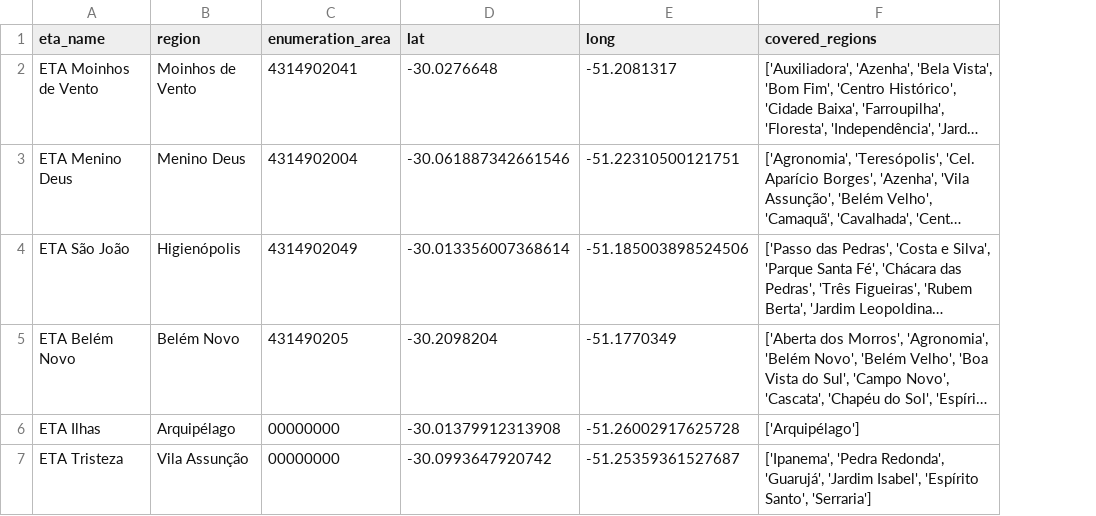
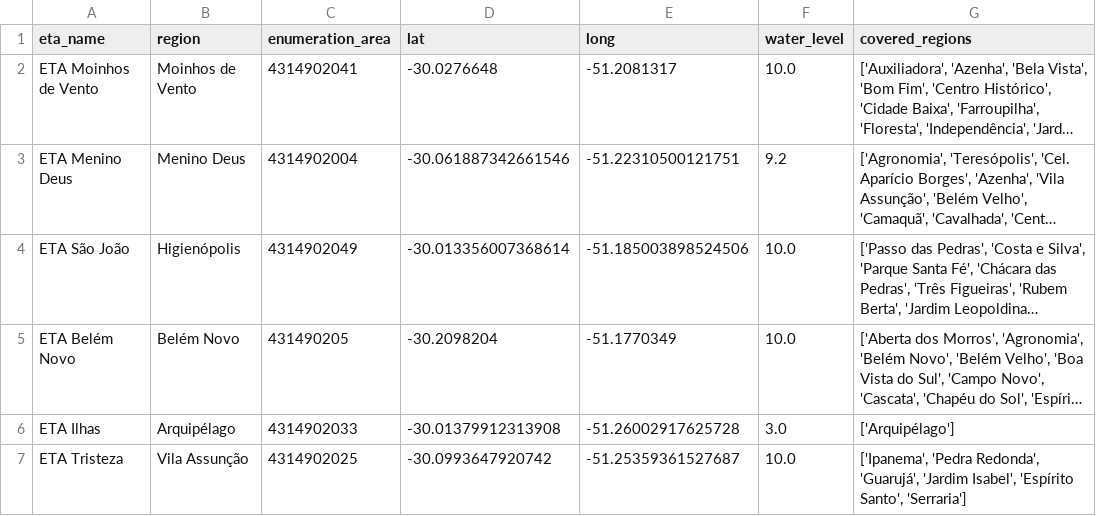
Before and after one commit to Virtual-Humans-Lab/LODUS, a CSV file: data_input/dialysis_clinics/etas.csv, drawn as a sheet; long unchanged cells end in …; the diff names each change by its address in the sheet, - before the commit and + after, or states it on an @@ line.

Commit message:
Adding water level to clinics and ETAs
Also fixing some inconsistencies

```diff
--- a/data_input/dialysis_clinics/etas.csv
+++ b/data_input/dialysis_clinics/etas.csv
+column F (water_level), rows 2-7: 10.0 | 9.2 | 10.0 | 10.0 | 3.0 | 10.0
-C6 (enumeration_area): 00000000
+C6 (enumeration_area): 4314902033
-C7 (enumeration_area): 00000000
+C7 (enumeration_area): 4314902025
```
Also changed, not shown: data_input/dialysis_clinics/clinics.csv, 4 other files.
